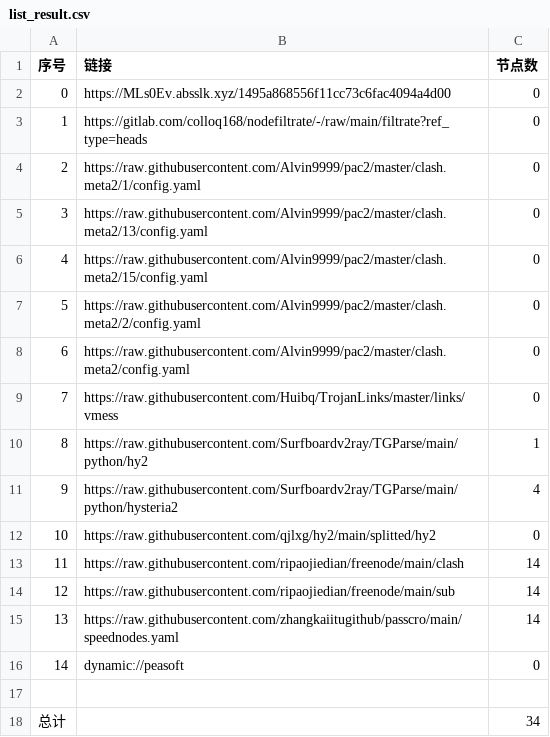
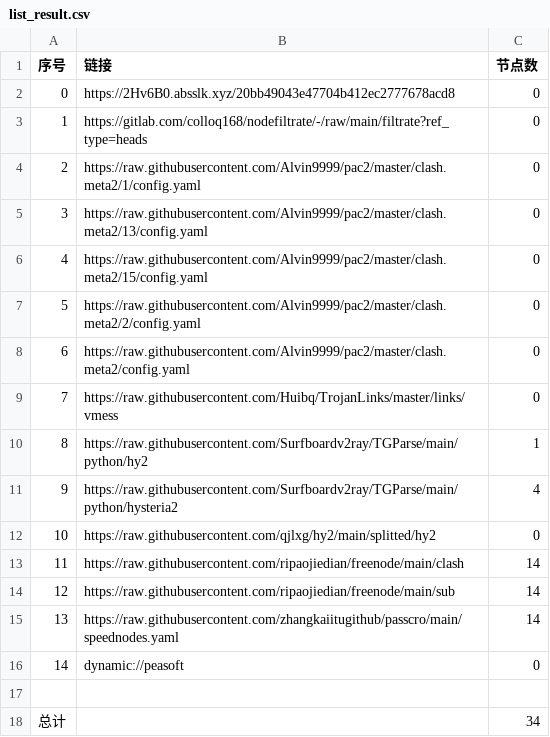
Before and after one commit to q291581201/NoMoreWalls, a CSV file: list_result.csv, drawn as a sheet.

```diff
--- a/list_result.csv
+++ b/list_result.csv
@@ -1,3 +1,3 @@
 序号,链接,节点数
-0,https://MLs0Ev.absslk.xyz/1495a868556f11cc73c6fac4094a4d00,0
+0,https://2Hv6B0.absslk.xyz/20bb49043e47704b412ec2777678acd8,0
 1,https://gitlab.com/colloq168/nodefiltrate/-/raw/main/filtrate?ref_type=heads,0
```
Also changed, not shown: 3 other files.
